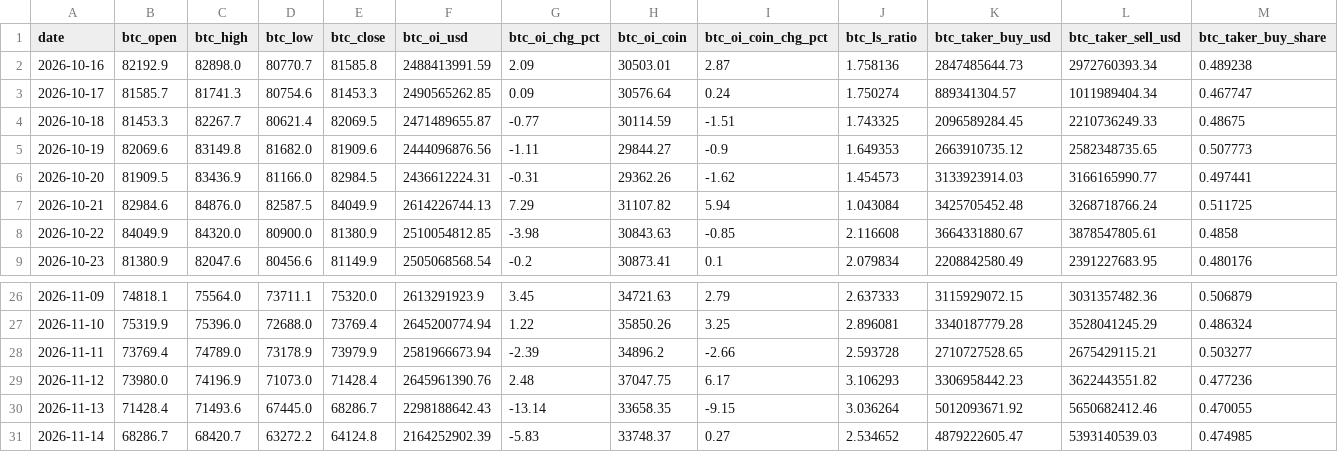
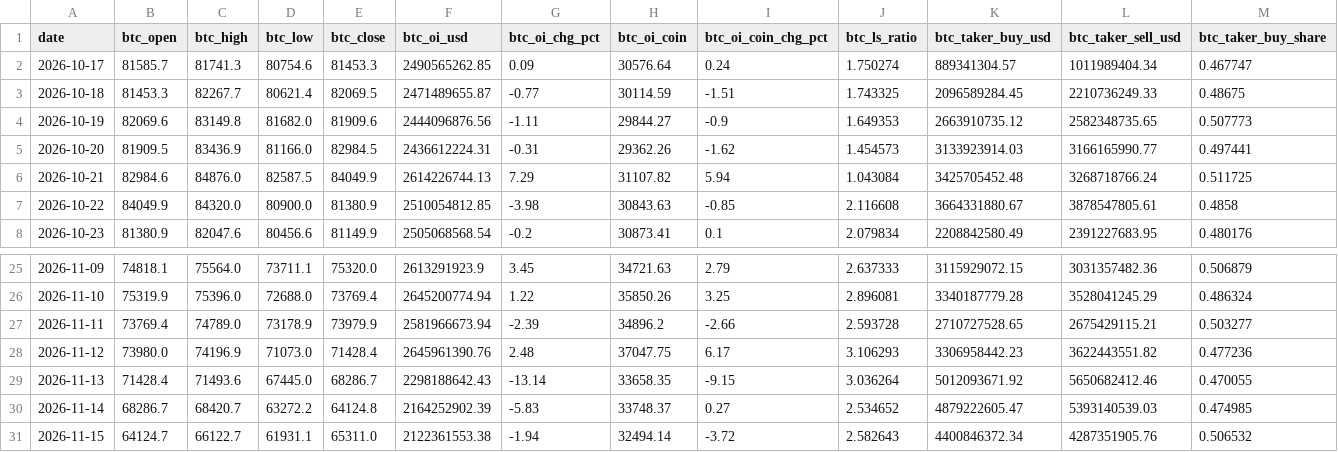
Before and after one commit to samiboran/sweeplab, a CSV file: data/derivs/okx_history_30d.csv, drawn as a sheet; only a part is shown, gaps mark what is left out; removed rows and columns are numbered as before the commit, all else as after; rows hold the shown columns only; the diff names each change by its address in the sheet, - before the commit and + after, or states it on an @@ line.

```diff
--- a/data/derivs/okx_history_30d.csv
+++ b/data/derivs/okx_history_30d.csv
-row 2: 2026-10-16 | 82192.9 | 82898.0 | 80770.7 | 81585.8 | 2488413991.59 | 2.09 | 30503.01 | 2.87 | 1.758136 | 2847485644.73 | 2972760393.34 | 0.489238
+row 31: 2026-11-15 | 64124.7 | 66122.7 | 61931.1 | 65311.0 | 2122361553.38 | -1.94 | 32494.14 | -3.72 | 2.582643 | 4400846372.34 | 4287351905.76 | 0.506532
```
Also changed, not shown: data/derivs/band_log.csv, data/derivs/notebook_daily.csv, 7 other files.
